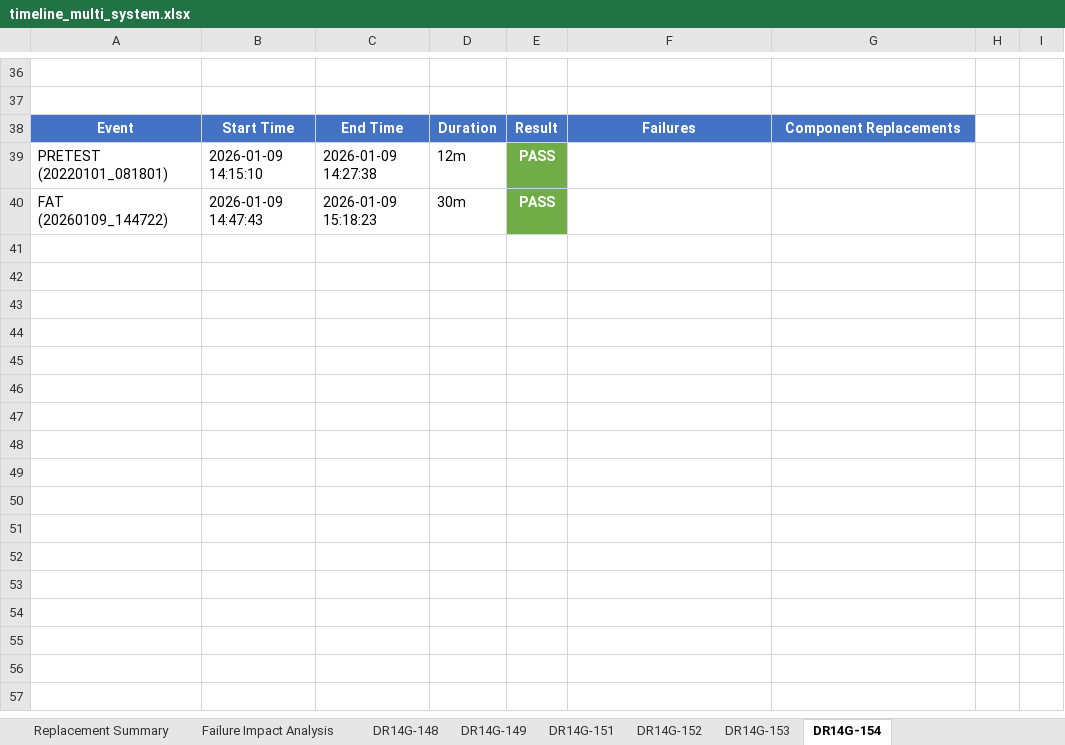
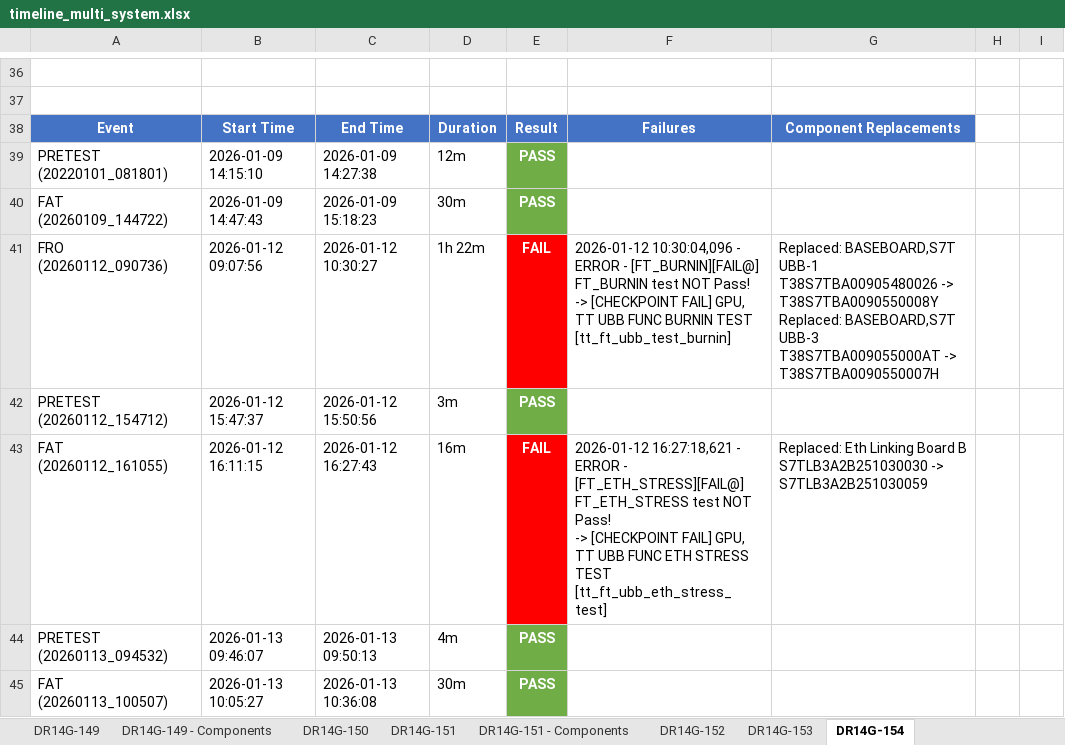
Before and after one commit to aavinothkumartt/aavinothkumartt.github.io, an Excel workbook: WH/SystemAssembly/Parser_Output_WH_System_20260109/timeline_multi_system.xlsx, sheet DR14G-154, drawn as a sheet; only a part is shown, gaps mark what is left out; values as stored, in another font and other column widths than the file's, no borders; ↵ is a line break in a cell; the diff covers the shown part only; the diff names each change by its address in the sheet, - before the commit and + after, or states it on an @@ line.

```diff
--- a/WH/SystemAssembly/Parser_Output_WH_System_20260109/timeline_multi_system.xlsx (sheet DR14G-154)
+++ b/WH/SystemAssembly/Parser_Output_WH_System_20260109/timeline_multi_system.xlsx (sheet DR14G-154)
+sheet tab: DR14G-149 - Components
+sheet tab: DR14G-150
+sheet tab: DR14G-151 - Components
+row 41: FRO (20260112_090736) | 2026-01-12 09:07:56 | 2026-01-12 10:30:27 | 1h 22m | FAIL | 2026-01-12 10:30:04,096 - ERROR - [FT_BURNIN][FAIL@] FT_BURNIN test NOT Pass! ↵ -> [CHECKPOINT FAIL] GPU, TT UBB FUNC BURNIN TEST [tt_ft_ubb_test_burnin] | Replaced: BASEBOARD,S7T UBB-1 ↵ T38S7TBA00905480026 -> T38S7TBA0090550008Y ↵ Replaced: BASEBOARD,S7T UBB-3 ↵ T38S7TBA009055000AT -> T38S7TBA0090550007H
+row 42: PRETEST (20260112_154712) | 2026-01-12 15:47:37 | 2026-01-12 15:50:56 | 3m | PASS
+row 43: FAT (20260112_161055) | 2026-01-12 16:11:15 | 2026-01-12 16:27:43 | 16m | FAIL | 2026-01-12 16:27:18,621 - ERROR - [FT_ETH_STRESS][FAIL@] FT_ETH_STRESS test NOT Pass! ↵ -> [CHECKPOINT FAIL] GPU, TT UBB FUNC ETH STRESS TEST [tt_ft_ubb_eth_stress_test] | Replaced: Eth Linking Board B ↵ S7TLB3A2B251030030 -> S7TLB3A2B251030059
+row 44: PRETEST (20260113_094532) | 2026-01-13 09:46:07 | 2026-01-13 09:50:13 | 4m | PASS
+row 45: FAT (20260113_100507) | 2026-01-13 10:05:27 | 2026-01-13 10:36:08 | 30m | PASS
```
Also changed, not shown: 5 added rows and 5 edited cells elsewhere in this sheet, sheet DR14G-148, sheet Failure Impact Analysis, sheet DR14G-151, sheet Replacement Summary, sheet DR14G-149, sheet DR14G-153, other sheet tabs, 2 other files.
